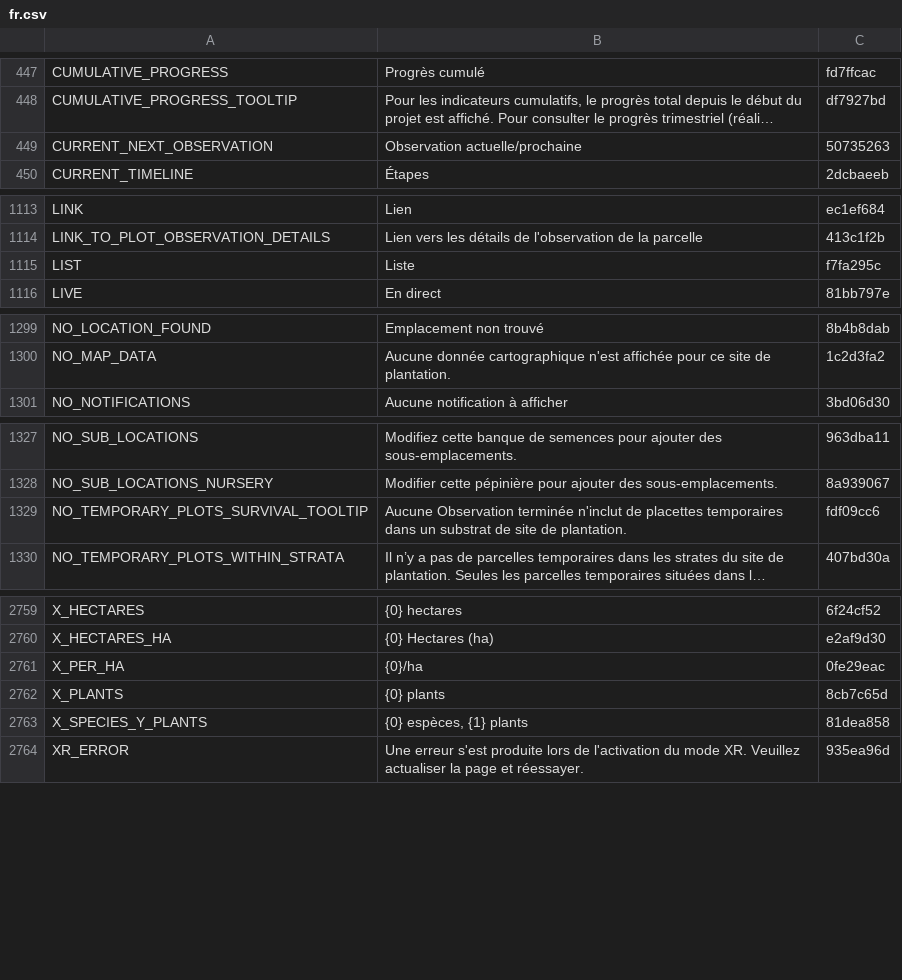
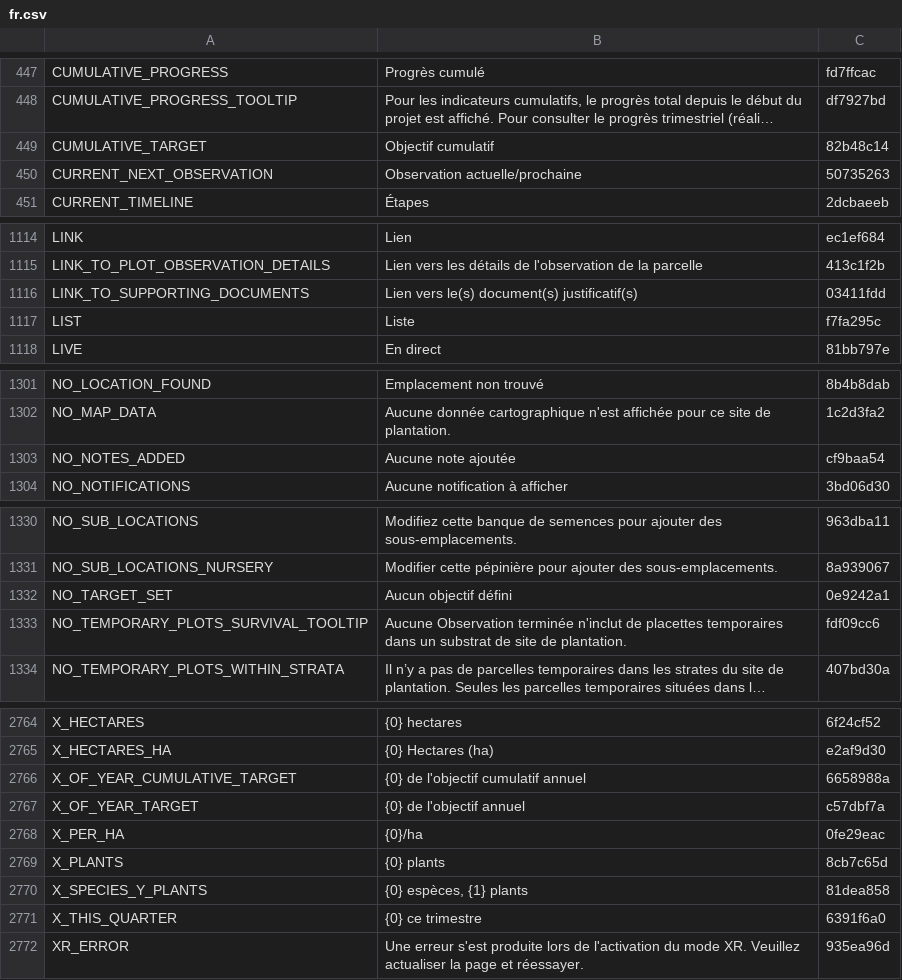
Before and after one commit to terraware/terraware-web, a CSV file: src/strings/csv/fr.csv, drawn as a sheet; only a part is shown, gaps mark what is left out; long unchanged cells end in …; the diff covers the shown part only; the diff names each change by its address in the sheet, - before the commit and + after, or states it on an @@ line.

```diff
--- a/src/strings/csv/fr.csv
+++ b/src/strings/csv/fr.csv
+row 449: CUMULATIVE_TARGET | Objectif cumulatif | 82b48c14
+row 1116: LINK_TO_SUPPORTING_DOCUMENTS | Lien vers le(s) document(s) justificatif(s) | 03411fdd
+row 1303: NO_NOTES_ADDED | Aucune note ajoutée | cf9baa54
+row 1332: NO_TARGET_SET | Aucun objectif défini | 0e9242a1
+row 2766: X_OF_YEAR_CUMULATIVE_TARGET | {0} de l'objectif cumulatif annuel | 6658988a
+row 2767: X_OF_YEAR_TARGET | {0} de l'objectif annuel | c57dbf7a
+row 2771: X_THIS_QUARTER | {0} ce trimestre | 6391f6a0
```
Also changed, not shown: 1 added row elsewhere in this file, src/strings/csv/en.csv, src/strings/csv/es.csv, 5 other files.
